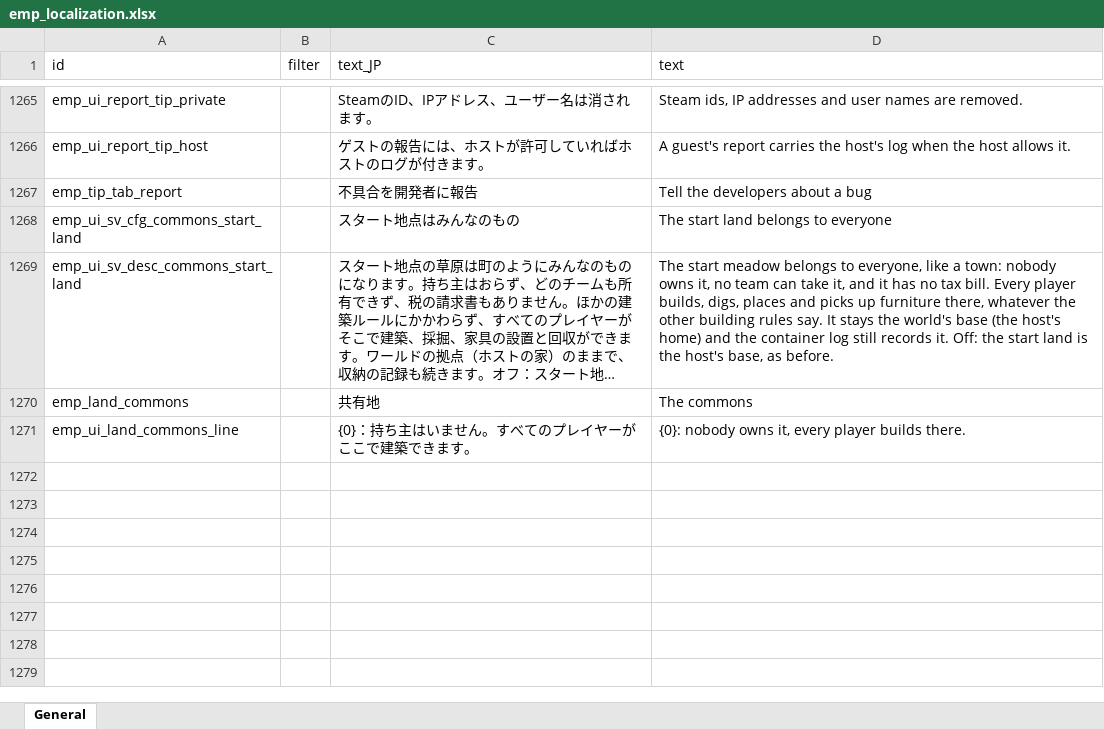
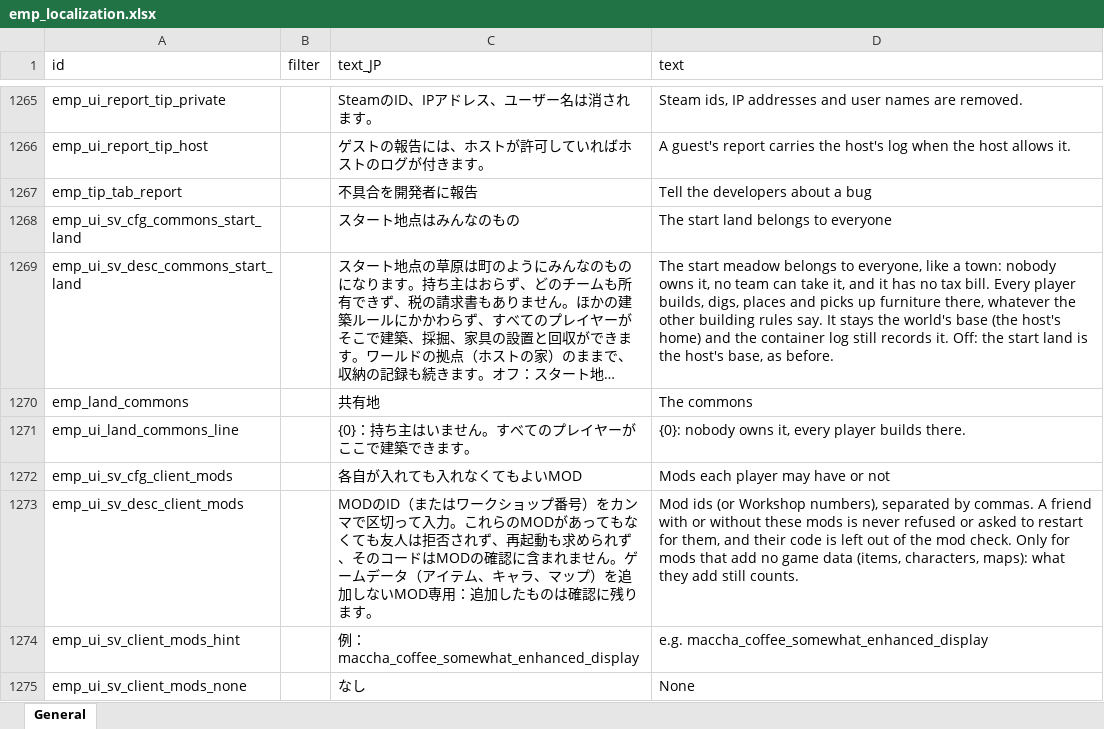
Before and after one commit to jeanfreger/elin-together-independence, an Excel workbook: package/LangMod/EN/emp_localization.xlsx, sheet General, drawn as a sheet; only a part is shown, gaps mark what is left out; long unchanged cells end in …; values as stored, in another font and other column widths than the file's, no borders; the diff names each change by its address in the sheet, - before the commit and + after, or states it on an @@ line.

```diff
--- a/package/LangMod/EN/emp_localization.xlsx (sheet General)
+++ b/package/LangMod/EN/emp_localization.xlsx (sheet General)
+row 1272: emp_ui_sv_cfg_client_mods |  | 各自が入れても入れなくてもよいMOD | Mods each player may have or not
+row 1273: emp_ui_sv_desc_client_mods |  | MODのID（またはワークショップ番号）をカンマで区切って入力。これらのMODがあってもなくても友人は拒否されず、再起動も求められず、そのコードはMODの確認に含まれません。ゲームデータ（アイテム、キャラ、マップ）を追加しないMOD専用：追加したものは確認に残ります。 | Mod ids (or Workshop numbers), separated by commas. A friend with or without these mods is never refused or asked to restart for them, and their code is left out of the mod check. Only for mods that add no game data (items, characters, maps): what they add still counts.
+row 1274: emp_ui_sv_client_mods_hint |  | 例：maccha_coffee_somewhat_enhanced_display | e.g. maccha_coffee_somewhat_enhanced_display
+row 1275: emp_ui_sv_client_mods_none |  | なし | None
```
Also changed, not shown: 16 other files.
